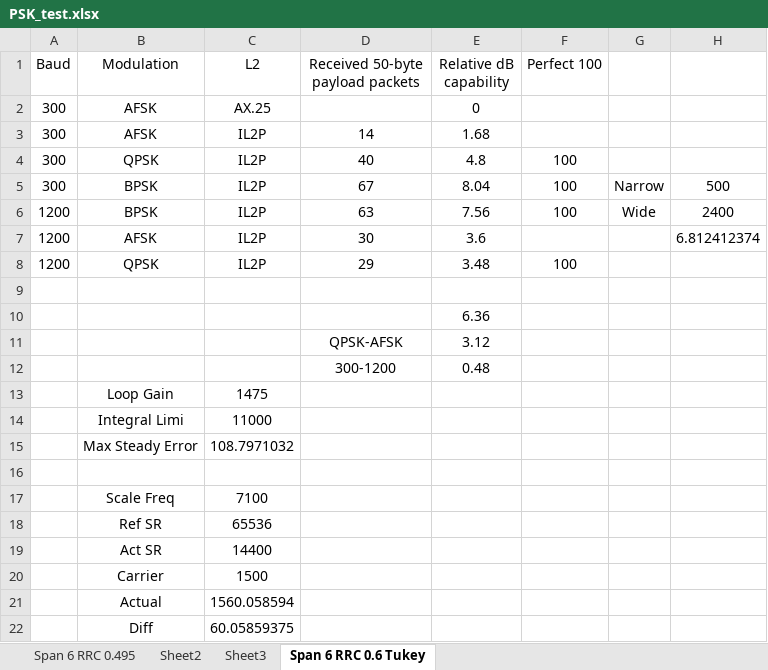
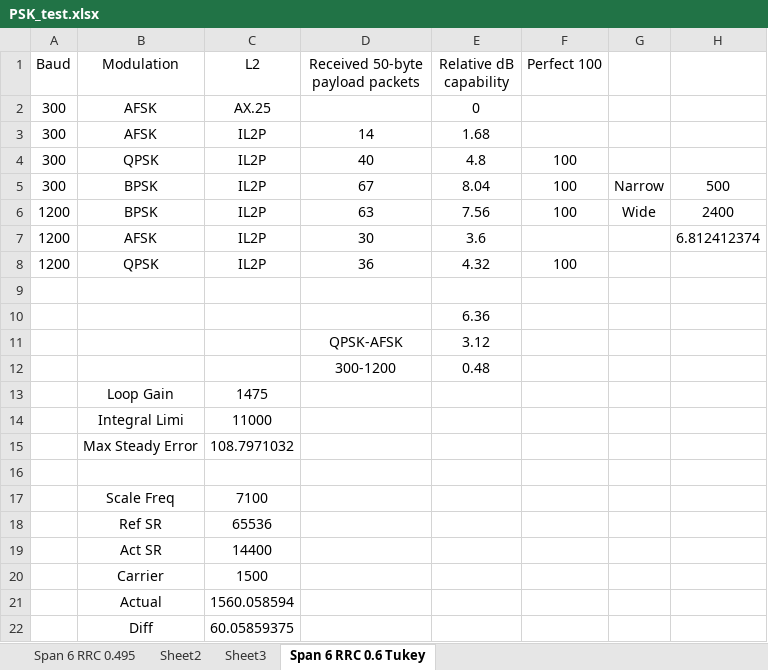
Before and after one commit to ninocarrillo/N9600A-sim, an Excel workbook: PSK_test.xlsx, sheet Span 6 RRC 0.6 Tukey, drawn as a sheet; values as stored, in another font and other column widths than the file's, no borders; the diff names each change by its address in the sheet, - before the commit and + after, or states it on an @@ line.

Commit message:
test update

```diff
--- a/PSK_test.xlsx (sheet Span 6 RRC 0.6 Tukey)
+++ b/PSK_test.xlsx (sheet Span 6 RRC 0.6 Tukey)
-D8 (Received 50-byte payload packets): 29
+D8 (Received 50-byte payload packets): 36
-E8 (Relative dB capability): 3.48
+E8 (Relative dB capability): 4.32
```
